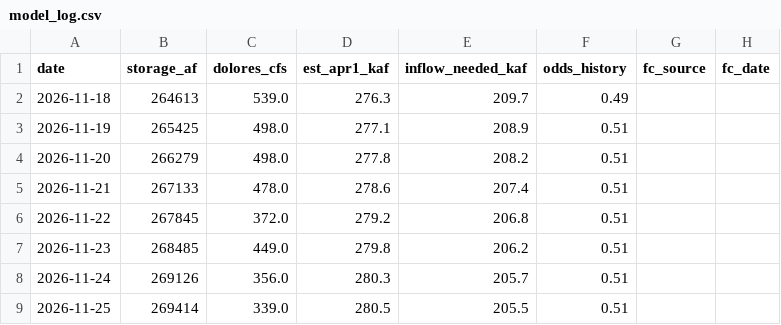
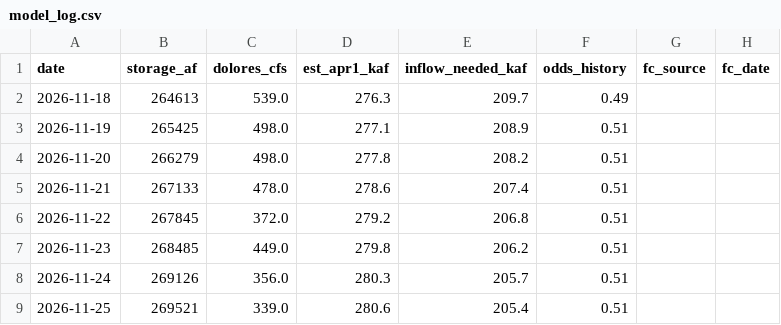
Before and after one commit to matthewsclark/Dolores, a CSV file: log/model_log.csv, drawn as a sheet; only a part is shown; the diff names each change by its address in the sheet, - before the commit and + after, or states it on an @@ line.

```diff
--- a/log/model_log.csv
+++ b/log/model_log.csv
-B9 (storage_af): 269414
+B9 (storage_af): 269521
-D9 (est_apr1_kaf): 280.5
+D9 (est_apr1_kaf): 280.6
-E9 (inflow_needed_kaf): 205.5
+E9 (inflow_needed_kaf): 205.4
```
Also changed, not shown: 1 other file.
